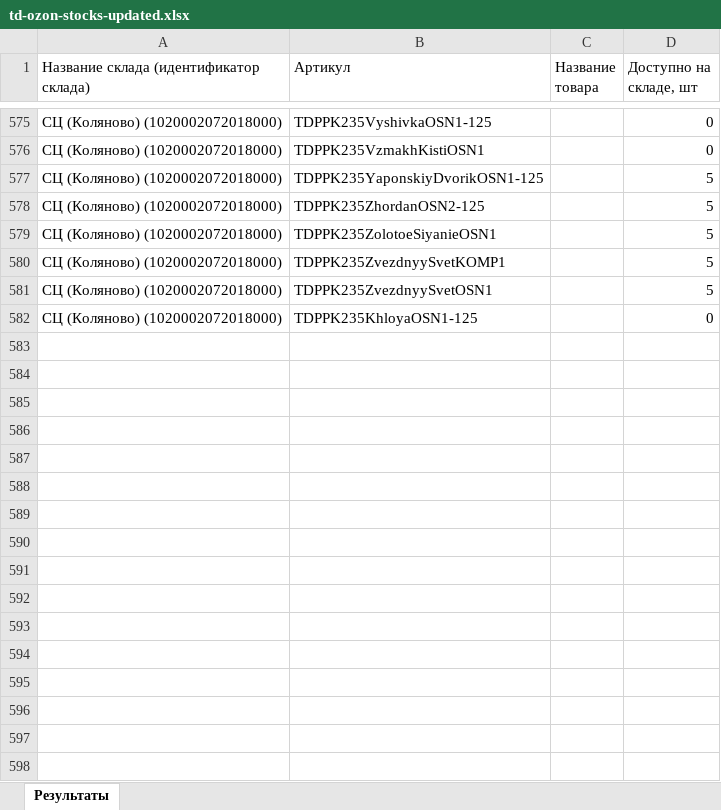
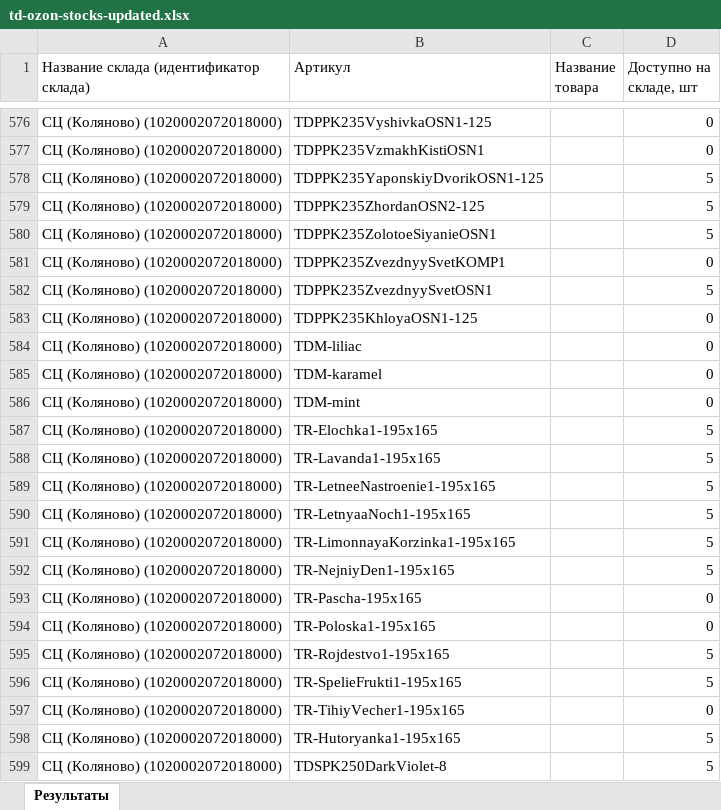
Before and after one commit to JUNKYASS/parse-fabric-stocks, an Excel workbook: data/ready_stocks/td-ozon-stocks-updated.xlsx, sheet Результаты, drawn as a sheet; only a part is shown, gaps mark what is left out; values as stored, in another font and other column widths than the file's, no borders; addresses are those after the commit; the diff covers the shown part only; the diff names each change by its address in the sheet, - before the commit and + after, or states it on an @@ line.

```diff
--- a/data/ready_stocks/td-ozon-stocks-updated.xlsx (sheet Результаты)
+++ b/data/ready_stocks/td-ozon-stocks-updated.xlsx (sheet Результаты)
-D581 (Доступно на складе, шт): 5
+D581 (Доступно на складе, шт): 0
+row 584: СЦ (Коляново) (1020002072018000) | TDM-liliac |  | 0
+row 585: СЦ (Коляново) (1020002072018000) | TDM-karamel |  | 0
+row 586: СЦ (Коляново) (1020002072018000) | TDM-mint |  | 0
+row 587: СЦ (Коляново) (1020002072018000) | TR-Elochka1-195x165 |  | 5
+row 588: СЦ (Коляново) (1020002072018000) | TR-Lavanda1-195x165 |  | 5
+row 589: СЦ (Коляново) (1020002072018000) | TR-LetneeNastroenie1-195x165 |  | 5
+row 590: СЦ (Коляново) (1020002072018000) | TR-LetnyaaNoch1-195x165 |  | 5
+row 591: СЦ (Коляново) (1020002072018000) | TR-LimonnayaKorzinka1-195x165 |  | 5
+row 592: СЦ (Коляново) (1020002072018000) | TR-NejniyDen1-195x165 |  | 5
+row 593: СЦ (Коляново) (1020002072018000) | TR-Pascha-195x165 |  | 0
+row 594: СЦ (Коляново) (1020002072018000) | TR-Poloska1-195x165 |  | 0
+row 595: СЦ (Коляново) (1020002072018000) | TR-Rojdestvo1-195x165 |  | 5
+row 596: СЦ (Коляново) (1020002072018000) | TR-SpelieFrukti1-195x165 |  | 5
+row 597: СЦ (Коляново) (1020002072018000) | TR-TihiyVecher1-195x165 |  | 0
+row 598: СЦ (Коляново) (1020002072018000) | TR-Hutoryanka1-195x165 |  | 5
+row 599: СЦ (Коляново) (1020002072018000) | TDSPK250DarkViolet-8 |  | 5
```
Also changed, not shown: 16 added rows and 96 edited cells elsewhere in this sheet, data/ready_stocks/td-wb-stocks-updated.xlsx, 2 other files.
